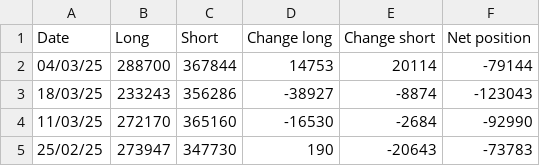
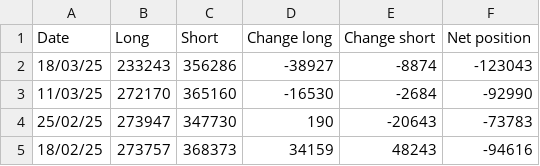
Before and after one commit to Wohou/Rapport_COT, a CSV file: csv/GAS.csv, drawn as a sheet; only a part is shown; the shorter side is filled out with more unchanged rows.

```diff
--- a/csv/GAS.csv
+++ b/csv/GAS.csv
@@ -1,3 +1,2 @@
 Date,Long,Short,Change long,Change short,Net position
-04/03/25,288700,367844,14753,20114,-79144,
 18/03/25,233243,356286,-38927,-8874,-123043,
```
Also changed, not shown: csv/EUR.csv, csv/GOLD.csv, 20 other files.
